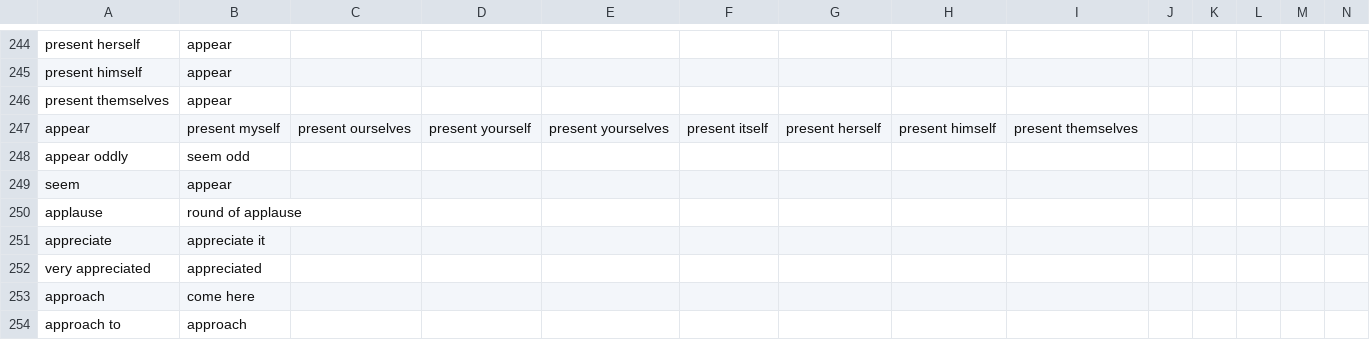
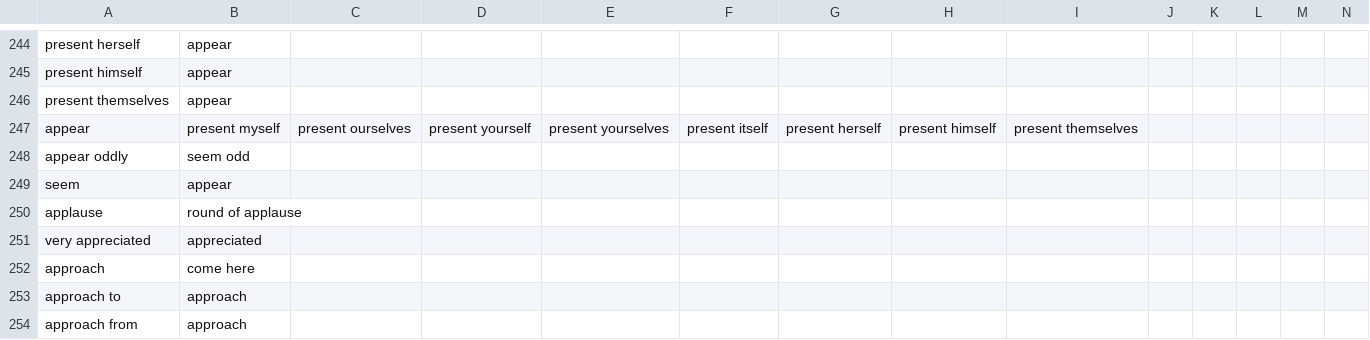
Before and after one commit to saladoperation/spike-kubernetes, a TSV file: resources/confusions/directed/right_word_wrong_word.tsv, drawn as a sheet; only a part is shown, gaps mark what is left out; the shorter side is filled out with more unchanged rows; rows hold the shown columns only; the diff names each change by its address in the sheet, - before the commit and + after, or states it on an @@ line.

Commit message:
Update right_word_wrong_word

```diff
--- a/resources/confusions/directed/right_word_wrong_word.tsv
+++ b/resources/confusions/directed/right_word_wrong_word.tsv
-row 251: appreciate | appreciate it
```
Also changed, not shown: resources/confusions/directed/longman_dictionary_of_common_errors.tsv.
